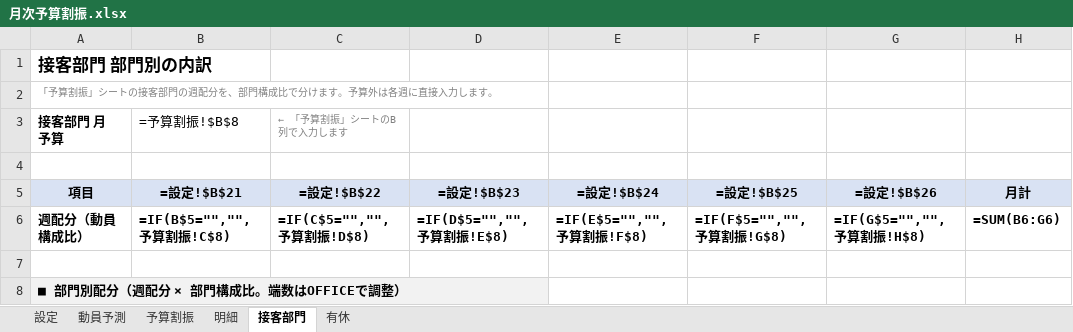
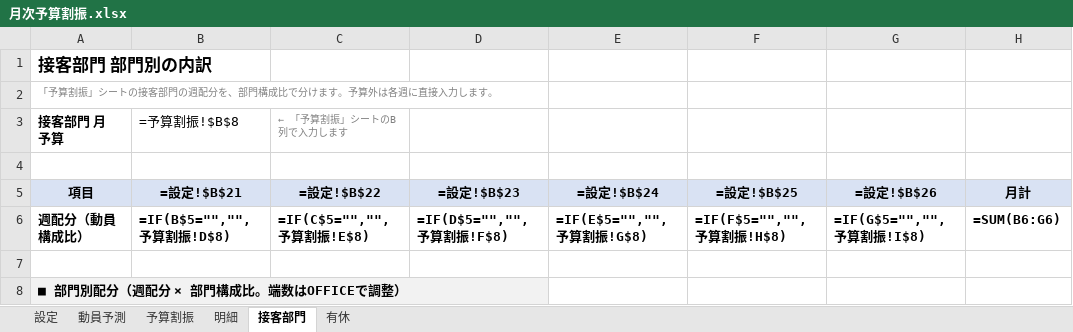
Before and after one commit to haruhisasasagawa/test, an Excel workbook: excel/月次予算割振.xlsx, sheet 接客部門, drawn as a sheet; only a part is shown; values as stored, in another font and other column widths than the file's, no borders; formulas without a stored value are shown as written; the diff names each change by its address in the sheet, - before the commit and + after, or states it on an @@ line.

```diff
--- a/excel/月次予算割振.xlsx (sheet 接客部門)
+++ b/excel/月次予算割振.xlsx (sheet 接客部門)
-B6 (=設定!$B$21): =IF(B$5="","",予算割振!C$8)
+B6 (=設定!$B$21): =IF(B$5="","",予算割振!D$8)
-C6 (=設定!$B$22): =IF(C$5="","",予算割振!D$8)
+C6 (=設定!$B$22): =IF(C$5="","",予算割振!E$8)
-D6 (=設定!$B$23): =IF(D$5="","",予算割振!E$8)
+D6 (=設定!$B$23): =IF(D$5="","",予算割振!F$8)
-E6 (=設定!$B$24): =IF(E$5="","",予算割振!F$8)
+E6 (=設定!$B$24): =IF(E$5="","",予算割振!G$8)
-F6 (=設定!$B$25): =IF(F$5="","",予算割振!G$8)
+F6 (=設定!$B$25): =IF(F$5="","",予算割振!H$8)
-G6 (=設定!$B$26): =IF(G$5="","",予算割振!H$8)
+G6 (=設定!$B$26): =IF(G$5="","",予算割振!I$8)
```
Also changed, not shown: sheet 予算割振, 2 other files.
